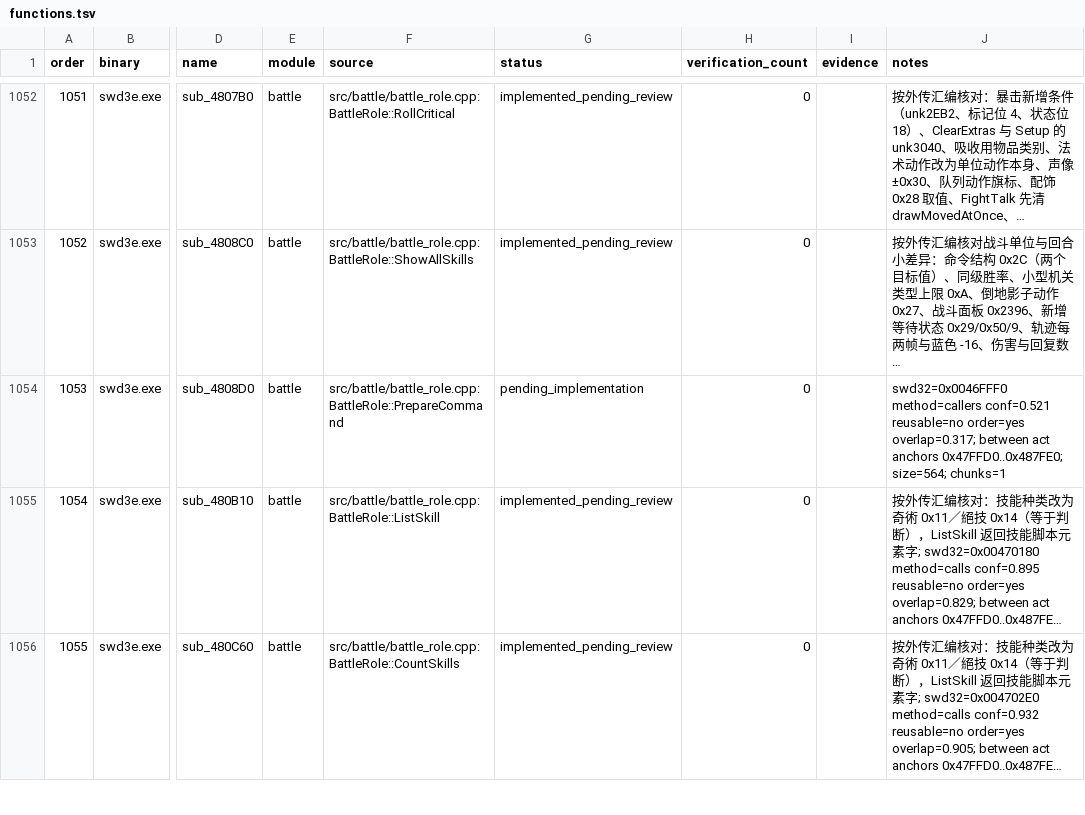
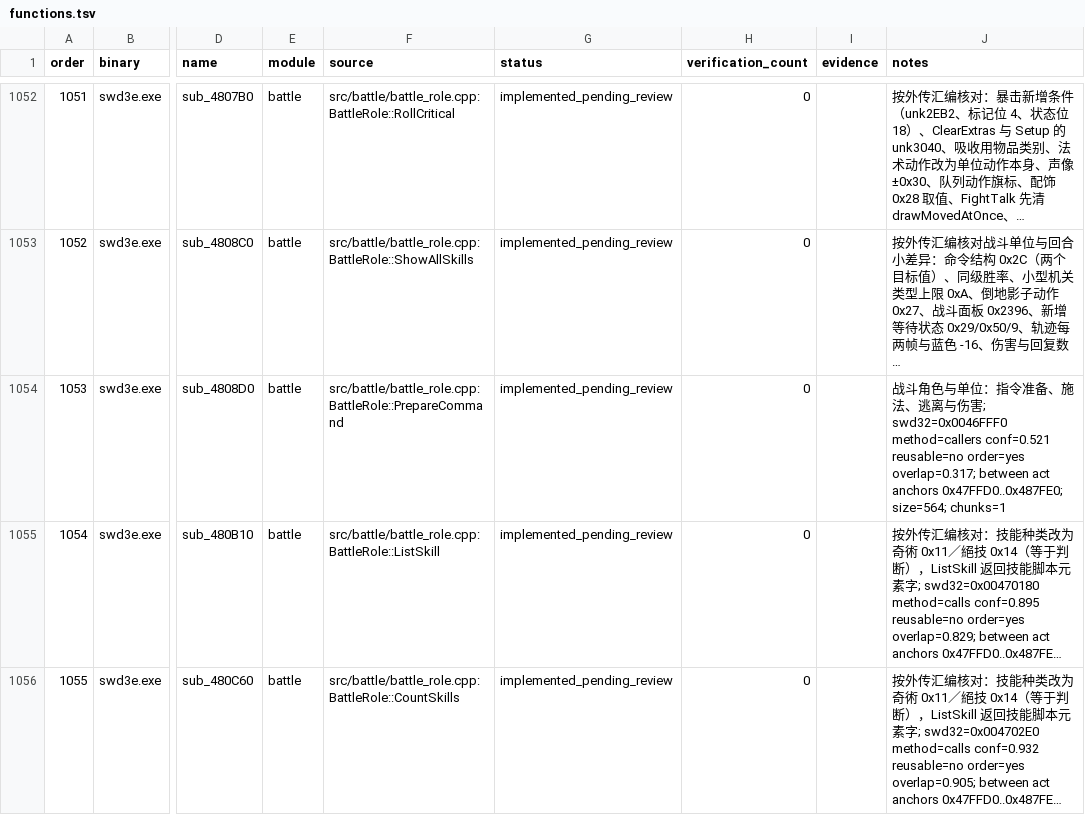
Before and after one commit to Ouroboros/OpenSWD3e, a TSV file: reverse/functions.tsv, drawn as a sheet; only a part is shown, gaps mark what is left out; long unchanged cells end in …; the diff covers the shown part only; the diff names each change by its address in the sheet, - before the commit and + after, or states it on an @@ line.

Commit message:
feat: 还原战斗指令准备、施法、逃离与伤害4个函数
1. PrepareCommand（0x004808D0）改为返回值，按外传清除技能名、以partyMember判断步行攻击，并加入StatusBit5下的站位与0xA6技能。
2. CastAt（0x00483B70）无法术时直接返回1，槽动作播放声音；RunAway（0x00488F50）结束时记为已倒。
3. Damage（0x00495330）：敌人血量按32位计算并在存活时检查暴怒，傷害轉移白屏免伤，Unk28武装时伤害累入计量条，金钱护体先扣金钱、不足再扣血；单元测试同步。

```diff
--- a/reverse/functions.tsv
+++ b/reverse/functions.tsv
-G1054 (status): pending_implementation
+G1054 (status): implemented_pending_review
-J1054 (notes): swd32=0x0046FFF0 method=callers…
+J1054 (notes): 战斗角色与单位：指令准备、施法、逃离与伤害; swd32=0x0046FFF0 method=callers…
```
Also changed, not shown: 6 edited cells elsewhere in this file, 8 other files.
